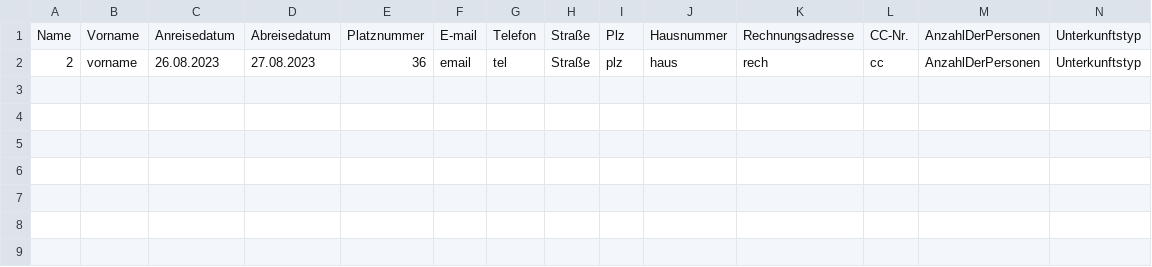
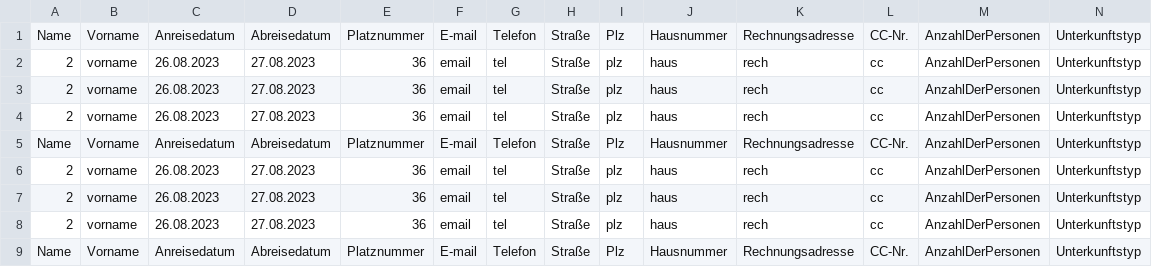
Before and after one commit to Zamox/Softwarequalit-t-Campingplatz, a CSV file: BuchungsCSV.csv, drawn as a sheet; only a part is shown; rows hold the shown columns only; the diff names each change by its address in the sheet, - before the commit and + after, or states it on an @@ line.

```diff
--- a/BuchungsCSV.csv
+++ b/BuchungsCSV.csv
+row 3: 2 | vorname | 26.08.2023 | 27.08.2023 | 36 | email | tel | Straße | plz | haus | rech | cc | AnzahlDerPersonen | Unterkunftstyp
+row 4: 2 | vorname | 26.08.2023 | 27.08.2023 | 36 | email | tel | Straße | plz | haus | rech | cc | AnzahlDerPersonen | Unterkunftstyp
+row 5: Name | Vorname | Anreisedatum | Abreisedatum | Platznummer | E-mail | Telefon | Straße | Plz | Hausnummer | Rechnungsadresse | CC-Nr. | AnzahlDerPersonen | Unterkunftstyp
+row 6: 2 | vorname | 26.08.2023 | 27.08.2023 | 36 | email | tel | Straße | plz | haus | rech | cc | AnzahlDerPersonen | Unterkunftstyp
+row 7: 2 | vorname | 26.08.2023 | 27.08.2023 | 36 | email | tel | Straße | plz | haus | rech | cc | AnzahlDerPersonen | Unterkunftstyp
+row 8: 2 | vorname | 26.08.2023 | 27.08.2023 | 36 | email | tel | Straße | plz | haus | rech | cc | AnzahlDerPersonen | Unterkunftstyp
+row 9: Name | Vorname | Anreisedatum | Abreisedatum | Platznummer | E-mail | Telefon | Straße | Plz | Hausnummer | Rechnungsadresse | CC-Nr. | AnzahlDerPersonen | Unterkunftstyp
```
Also changed, not shown: 1 other file.
